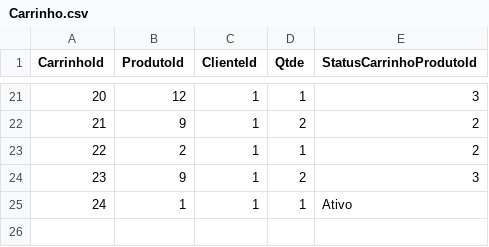
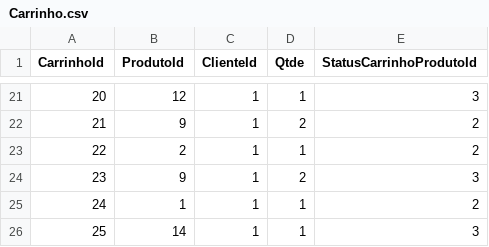
Before and after one commit to rafaelmessiah/single-experience, a CSV file: Tabelas/Carrinho.csv, drawn as a sheet; only a part is shown, gaps mark what is left out.

```diff
--- a/Tabelas/Carrinho.csv
+++ b/Tabelas/Carrinho.csv
@@ -24,2 +24,3 @@ CarrinhoId,ProdutoId,ClienteId,Qtde,StatusCarrinhoProdutoId
 23,9,1,2,3
-24,1,1,1,Ativo
+24,1,1,1,2
+25,14,1,1,3
```
Also changed, not shown: Tabelas/Compra.csv, Tabelas/Produto.csv, 2 other files.
